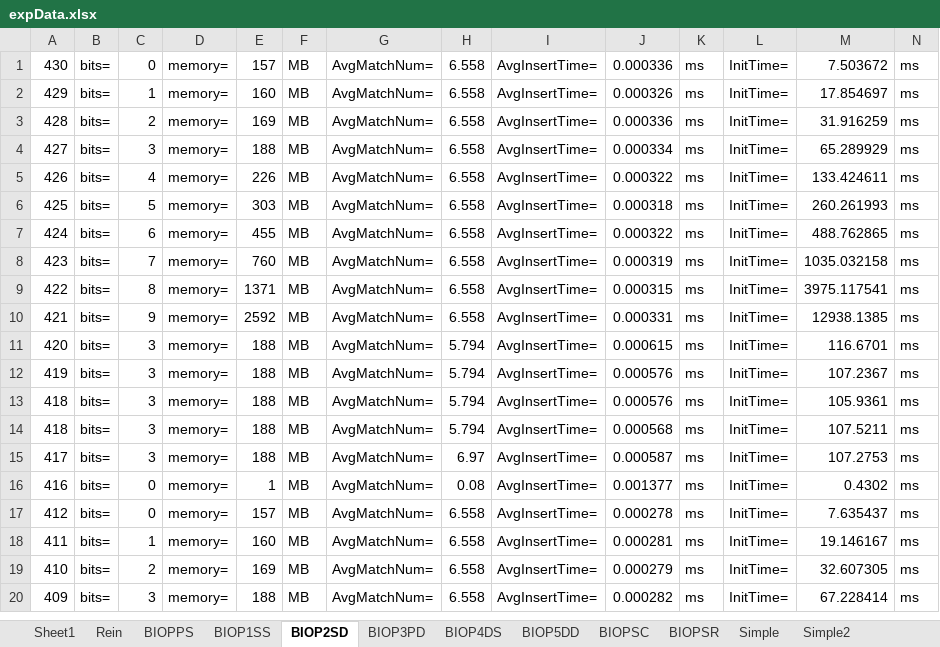
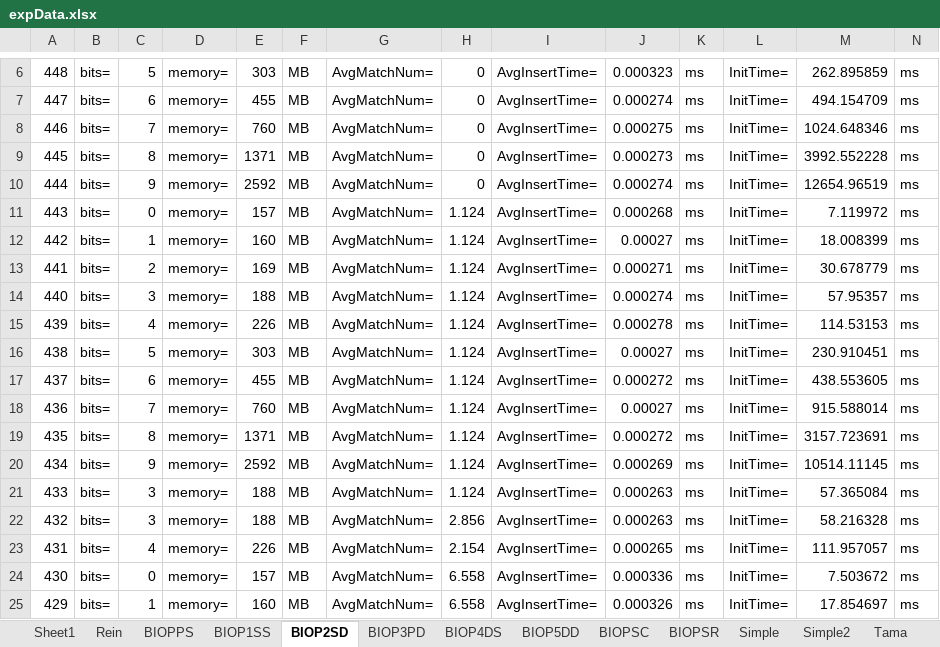
Before and after one commit to shiwanghua/HEM, an Excel workbook: expData.xlsx, sheet BIOP2SD, drawn as a sheet; only a part is shown, gaps mark what is left out; the shorter side is filled out with more unchanged rows; values as stored, in another font and other column widths than the file's, no borders; rows hold the shown columns only; the diff covers the shown part only; the diff names each change by its address in the sheet, - before the commit and + after, or states it on an @@ line.

```diff
--- a/expData.xlsx (sheet BIOP2SD)
+++ b/expData.xlsx (sheet BIOP2SD)
+sheet tab: Tama
+row 6: 448 | bits= | 5 | memory= | 303 | MB | AvgMatchNum= | 0 | AvgInsertTime= | 0.000323 | ms | InitTime= | 262.895859 | ms
+row 7: 447 | bits= | 6 | memory= | 455 | MB | AvgMatchNum= | 0 | AvgInsertTime= | 0.000274 | ms | InitTime= | 494.154709 | ms
+row 8: 446 | bits= | 7 | memory= | 760 | MB | AvgMatchNum= | 0 | AvgInsertTime= | 0.000275 | ms | InitTime= | 1024.648346 | ms
+row 9: 445 | bits= | 8 | memory= | 1371 | MB | AvgMatchNum= | 0 | AvgInsertTime= | 0.000273 | ms | InitTime= | 3992.552228 | ms
+row 10: 444 | bits= | 9 | memory= | 2592 | MB | AvgMatchNum= | 0 | AvgInsertTime= | 0.000274 | ms | InitTime= | 12654.96519 | ms
+row 11: 443 | bits= | 0 | memory= | 157 | MB | AvgMatchNum= | 1.124 | AvgInsertTime= | 0.000268 | ms | InitTime= | 7.119972 | ms
+row 12: 442 | bits= | 1 | memory= | 160 | MB | AvgMatchNum= | 1.124 | AvgInsertTime= | 0.00027 | ms | InitTime= | 18.008399 | ms
+row 13: 441 | bits= | 2 | memory= | 169 | MB | AvgMatchNum= | 1.124 | AvgInsertTime= | 0.000271 | ms | InitTime= | 30.678779 | ms
+row 14: 440 | bits= | 3 | memory= | 188 | MB | AvgMatchNum= | 1.124 | AvgInsertTime= | 0.000274 | ms | InitTime= | 57.95357 | ms
+row 15: 439 | bits= | 4 | memory= | 226 | MB | AvgMatchNum= | 1.124 | AvgInsertTime= | 0.000278 | ms | InitTime= | 114.53153 | ms
+row 16: 438 | bits= | 5 | memory= | 303 | MB | AvgMatchNum= | 1.124 | AvgInsertTime= | 0.00027 | ms | InitTime= | 230.910451 | ms
+row 17: 437 | bits= | 6 | memory= | 455 | MB | AvgMatchNum= | 1.124 | AvgInsertTime= | 0.000272 | ms | InitTime= | 438.553605 | ms
+row 18: 436 | bits= | 7 | memory= | 760 | MB | AvgMatchNum= | 1.124 | AvgInsertTime= | 0.00027 | ms | InitTime= | 915.588014 | ms
+row 19: 435 | bits= | 8 | memory= | 1371 | MB | AvgMatchNum= | 1.124 | AvgInsertTime= | 0.000272 | ms | InitTime= | 3157.723691 | ms
+row 20: 434 | bits= | 9 | memory= | 2592 | MB | AvgMatchNum= | 1.124 | AvgInsertTime= | 0.000269 | ms | InitTime= | 10514.11145 | ms
+row 21: 433 | bits= | 3 | memory= | 188 | MB | AvgMatchNum= | 1.124 | AvgInsertTime= | 0.000263 | ms | InitTime= | 57.365084 | ms
+row 22: 432 | bits= | 3 | memory= | 188 | MB | AvgMatchNum= | 2.856 | AvgInsertTime= | 0.000263 | ms | InitTime= | 58.216328 | ms
+row 23: 431 | bits= | 4 | memory= | 226 | MB | AvgMatchNum= | 2.154 | AvgInsertTime= | 0.000265 | ms | InitTime= | 111.957057 | ms
```
Also changed, not shown: 5 added rows and 23 removed rows elsewhere in this sheet, sheet BIOP5DD, sheet BIOP4DS, sheet BIOP3PD, sheet BIOP1SS, sheet Rein, sheet BIOPPS, 1 more sheet, charts or pictures, 35 other files.
